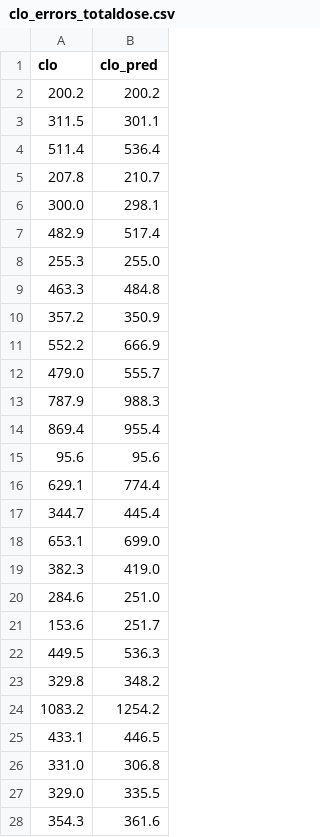
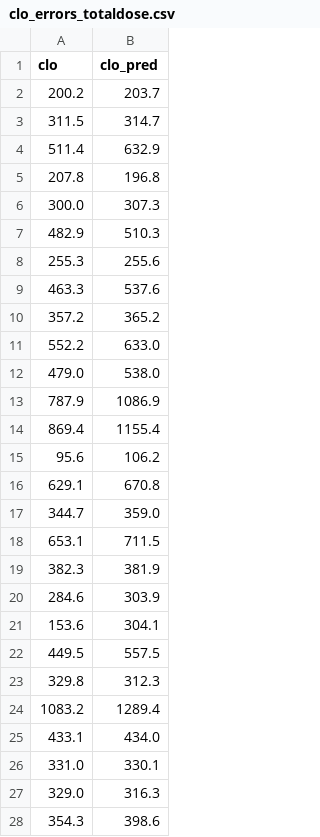
Before and after one commit to JuliaHealth/CloToP.jl, a CSV file: reports/clo_errors_totaldose.csv, drawn as a sheet; only a part is shown; the diff covers the shown part only.

```diff
--- a/reports/clo_errors_totaldose.csv
+++ b/reports/clo_errors_totaldose.csv
@@ -1,28 +1,28 @@
 clo,clo_pred
-200.2,200.2
-311.5,301.1
-511.4,536.4
-207.8,210.7
-300.0,298.1
-482.9,517.4
-255.3,255.0
-463.3,484.8
-357.2,350.9
-552.2,666.9
-479.0,555.7
-787.9,988.3
-869.4,955.4
-95.6,95.6
-629.1,774.4
-344.7,445.4
-653.1,699.0
-382.3,419.0
-284.6,251.0
-153.6,251.7
-449.5,536.3
-329.8,348.2
-1083.2,1254.2
-433.1,446.5
-331.0,306.8
-329.0,335.5
-354.3,361.6
+200.2,203.7
+311.5,314.7
+511.4,632.9
+207.8,196.8
+300.0,307.3
+482.9,510.3
+255.3,255.6
+463.3,537.6
+357.2,365.2
+552.2,633.0
+479.0,538.0
+787.9,1086.9
+869.4,1155.4
+95.6,106.2
+629.1,670.8
+344.7,359.0
+653.1,711.5
+382.3,381.9
+284.6,303.9
+153.6,304.1
+449.5,557.5
+329.8,312.3
+1083.2,1289.4
+433.1,434.0
+331.0,330.1
+329.0,316.3
+354.3,398.6
```
Also changed, not shown: 95 edited cells elsewhere in this file, reports/clo_errors.csv, reports/clo_errors_totaldose_mm.csv, 43 other files.
